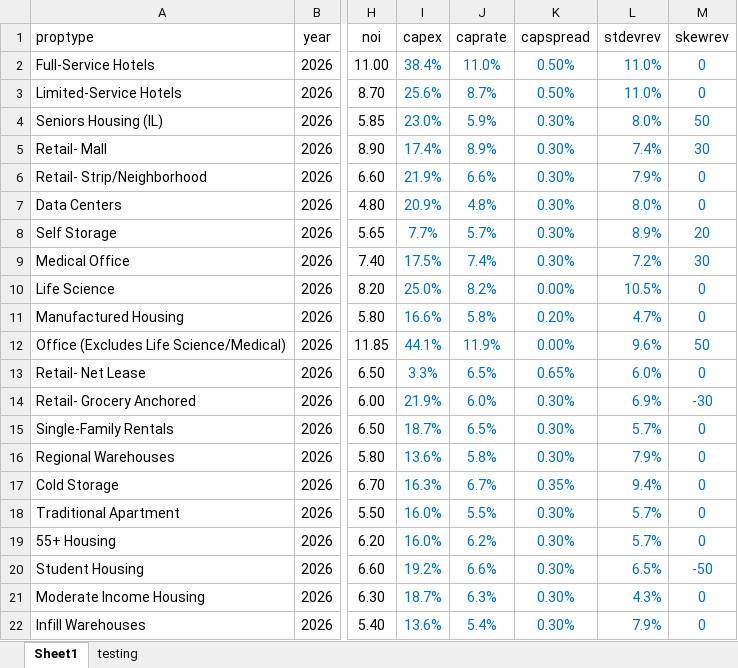
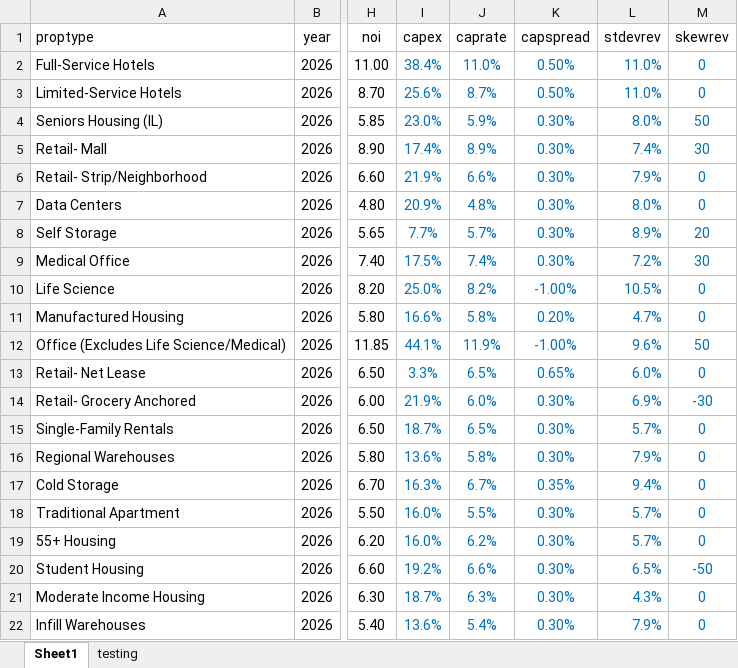
Before and after one commit to mrstei11/stochastic-model-sandbox, an Excel workbook: TESTDCF8_test7.xlsx, sheet Sheet1, drawn as a sheet; only a part is shown, gaps mark what is left out; values as stored, in another font and other column widths than the file's, no borders; the diff names each change by its address in the sheet, - before the commit and + after, or states it on an @@ line.

```diff
--- a/TESTDCF8_test7.xlsx (sheet Sheet1)
+++ b/TESTDCF8_test7.xlsx (sheet Sheet1)
-K10 (capspread): 0.00%
+K10 (capspread): -1.00%
-K12 (capspread): 0.00%
+K12 (capspread): -1.00%
```
Also changed, not shown: 2 other files.
